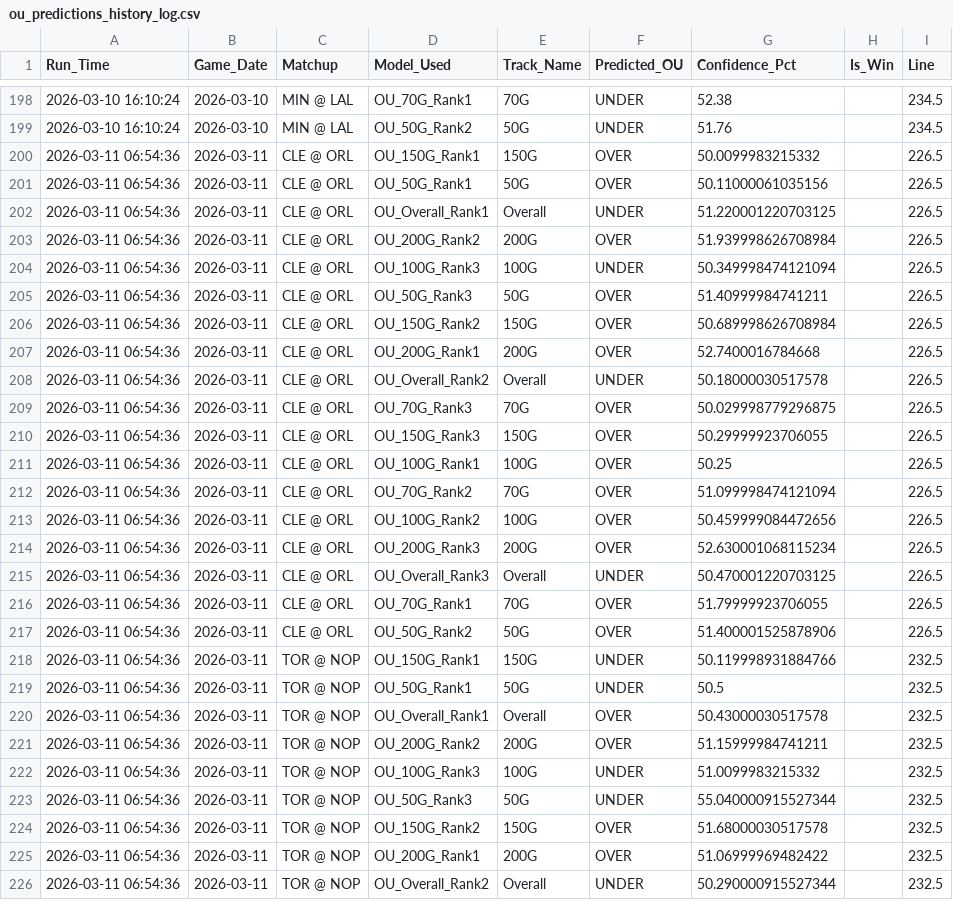
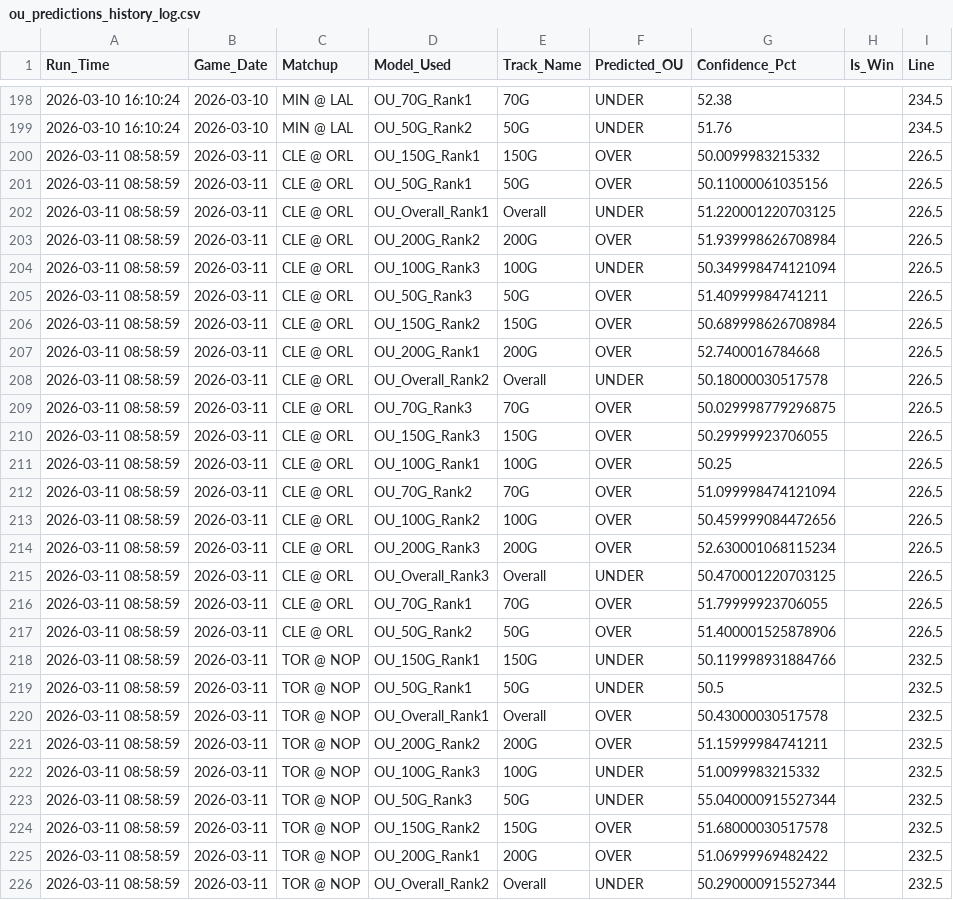
Before and after one commit to Ricky0627/nba-api, a CSV file: data/ou_predictions_history_log.csv, drawn as a sheet; only a part is shown, gaps mark what is left out; the diff covers the shown part only.

```diff
--- a/data/ou_predictions_history_log.csv
+++ b/data/ou_predictions_history_log.csv
@@ -199,28 +199,28 @@
 2026-03-10 16:10:24,2026-03-10,MIN @ LAL,OU_50G_Rank2,50G,UNDER,51.76,,234.5
-2026-03-11 06:54:36,2026-03-11,CLE @ ORL,OU_150G_Rank1,150G,OVER,50.0099983215332,,226.5
-2026-03-11 06:54:36,2026-03-11,CLE @ ORL,OU_50G_Rank1,50G,OVER,50.11000061035156,,226.5
-2026-03-11 06:54:36,2026-03-11,CLE @ ORL,OU_Overall_Rank1,Overall,UNDER,51.220001220703125,,226.5
-2026-03-11 06:54:36,2026-03-11,CLE @ ORL,OU_200G_Rank2,200G,OVER,51.939998626708984,,226.5
-2026-03-11 06:54:36,2026-03-11,CLE @ ORL,OU_100G_Rank3,100G,UNDER,50.349998474121094,,226.5
-2026-03-11 06:54:36,2026-03-11,CLE @ ORL,OU_50G_Rank3,50G,OVER,51.40999984741211,,226.5
-2026-03-11 06:54:36,2026-03-11,CLE @ ORL,OU_150G_Rank2,150G,OVER,50.689998626708984,,226.5
-2026-03-11 06:54:36,2026-03-11,CLE @ ORL,OU_200G_Rank1,200G,OVER,52.7400016784668,,226.5
-2026-03-11 06:54:36,2026-03-11,CLE @ ORL,OU_Overall_Rank2,Overall,UNDER,50.18000030517578,,226.5
-2026-03-11 06:54:36,2026-03-11,CLE @ ORL,OU_70G_Rank3,70G,OVER,50.029998779296875,,226.5
-2026-03-11 06:54:36,2026-03-11,CLE @ ORL,OU_150G_Rank3,150G,OVER,50.29999923706055,,226.5
-2026-03-11 06:54:36,2026-03-11,CLE @ ORL,OU_100G_Rank1,100G,OVER,50.25,,226.5
-2026-03-11 06:54:36,2026-03-11,CLE @ ORL,OU_70G_Rank2,70G,OVER,51.099998474121094,,226.5
-2026-03-11 06:54:36,2026-03-11,CLE @ ORL,OU_100G_Rank2,100G,OVER,50.459999084472656,,226.5
-2026-03-11 06:54:36,2026-03-11,CLE @ ORL,OU_200G_Rank3,200G,OVER,52.630001068115234,,226.5
-2026-03-11 06:54:36,2026-03-11,CLE @ ORL,OU_Overall_Rank3,Overall,UNDER,50.470001220703125,,226.5
-2026-03-11 06:54:36,2026-03-11,CLE @ ORL,OU_70G_Rank1,70G,OVER,51.79999923706055,,226.5
-2026-03-11 06:54:36,2026-03-11,CLE @ ORL,OU_50G_Rank2,50G,OVER,51.400001525878906,,226.5
-2026-03-11 06:54:36,2026-03-11,TOR @ NOP,OU_150G_Rank1,150G,UNDER,50.119998931884766,,232.5
-2026-03-11 06:54:36,2026-03-11,TOR @ NOP,OU_50G_Rank1,50G,UNDER,50.5,,232.5
-2026-03-11 06:54:36,2026-03-11,TOR @ NOP,OU_Overall_Rank1,Overall,OVER,50.43000030517578,,232.5
-2026-03-11 06:54:36,2026-03-11,TOR @ NOP,OU_200G_Rank2,200G,OVER,51.15999984741211,,232.5
-2026-03-11 06:54:36,2026-03-11,TOR @ NOP,OU_100G_Rank3,100G,UNDER,51.0099983215332,,232.5
-2026-03-11 06:54:36,2026-03-11,TOR @ NOP,OU_50G_Rank3,50G,UNDER,55.040000915527344,,232.5
-2026-03-11 06:54:36,2026-03-11,TOR @ NOP,OU_150G_Rank2,150G,OVER,51.68000030517578,,232.5
-2026-03-11 06:54:36,2026-03-11,TOR @ NOP,OU_200G_Rank1,200G,OVER,51.06999969482422,,232.5
-2026-03-11 06:54:36,2026-03-11,TOR @ NOP,OU_Overall_Rank2,Overall,UNDER,50.290000915527344,,232.5
+2026-03-11 08:58:59,2026-03-11,CLE @ ORL,OU_150G_Rank1,150G,OVER,50.0099983215332,,226.5
+2026-03-11 08:58:59,2026-03-11,CLE @ ORL,OU_50G_Rank1,50G,OVER,50.11000061035156,,226.5
+2026-03-11 08:58:59,2026-03-11,CLE @ ORL,OU_Overall_Rank1,Overall,UNDER,51.220001220703125,,226.5
+2026-03-11 08:58:59,2026-03-11,CLE @ ORL,OU_200G_Rank2,200G,OVER,51.939998626708984,,226.5
+2026-03-11 08:58:59,2026-03-11,CLE @ ORL,OU_100G_Rank3,100G,UNDER,50.349998474121094,,226.5
+2026-03-11 08:58:59,2026-03-11,CLE @ ORL,OU_50G_Rank3,50G,OVER,51.40999984741211,,226.5
+2026-03-11 08:58:59,2026-03-11,CLE @ ORL,OU_150G_Rank2,150G,OVER,50.689998626708984,,226.5
+2026-03-11 08:58:59,2026-03-11,CLE @ ORL,OU_200G_Rank1,200G,OVER,52.7400016784668,,226.5
+2026-03-11 08:58:59,2026-03-11,CLE @ ORL,OU_Overall_Rank2,Overall,UNDER,50.18000030517578,,226.5
+2026-03-11 08:58:59,2026-03-11,CLE @ ORL,OU_70G_Rank3,70G,OVER,50.029998779296875,,226.5
+2026-03-11 08:58:59,2026-03-11,CLE @ ORL,OU_150G_Rank3,150G,OVER,50.29999923706055,,226.5
+2026-03-11 08:58:59,2026-03-11,CLE @ ORL,OU_100G_Rank1,100G,OVER,50.25,,226.5
+2026-03-11 08:58:59,2026-03-11,CLE @ ORL,OU_70G_Rank2,70G,OVER,51.099998474121094,,226.5
+2026-03-11 08:58:59,2026-03-11,CLE @ ORL,OU_100G_Rank2,100G,OVER,50.459999084472656,,226.5
+2026-03-11 08:58:59,2026-03-11,CLE @ ORL,OU_200G_Rank3,200G,OVER,52.630001068115234,,226.5
+2026-03-11 08:58:59,2026-03-11,CLE @ ORL,OU_Overall_Rank3,Overall,UNDER,50.470001220703125,,226.5
+2026-03-11 08:58:59,2026-03-11,CLE @ ORL,OU_70G_Rank1,70G,OVER,51.79999923706055,,226.5
+2026-03-11 08:58:59,2026-03-11,CLE @ ORL,OU_50G_Rank2,50G,OVER,51.400001525878906,,226.5
+2026-03-11 08:58:59,2026-03-11,TOR @ NOP,OU_150G_Rank1,150G,UNDER,50.119998931884766,,232.5
+2026-03-11 08:58:59,2026-03-11,TOR @ NOP,OU_50G_Rank1,50G,UNDER,50.5,,232.5
+2026-03-11 08:58:59,2026-03-11,TOR @ NOP,OU_Overall_Rank1,Overall,OVER,50.43000030517578,,232.5
+2026-03-11 08:58:59,2026-03-11,TOR @ NOP,OU_200G_Rank2,200G,OVER,51.15999984741211,,232.5
+2026-03-11 08:58:59,2026-03-11,TOR @ NOP,OU_100G_Rank3,100G,UNDER,51.0099983215332,,232.5
+2026-03-11 08:58:59,2026-03-11,TOR @ NOP,OU_50G_Rank3,50G,UNDER,55.040000915527344,,232.5
+2026-03-11 08:58:59,2026-03-11,TOR @ NOP,OU_150G_Rank2,150G,OVER,51.68000030517578,,232.5
+2026-03-11 08:58:59,2026-03-11,TOR @ NOP,OU_200G_Rank1,200G,OVER,51.06999969482422,,232.5
+2026-03-11 08:58:59,2026-03-11,TOR @ NOP,OU_Overall_Rank2,Overall,UNDER,50.290000915527344,,232.5
```
Also changed, not shown: 81 edited cells elsewhere in this file, data/predictions_history_log.csv.
